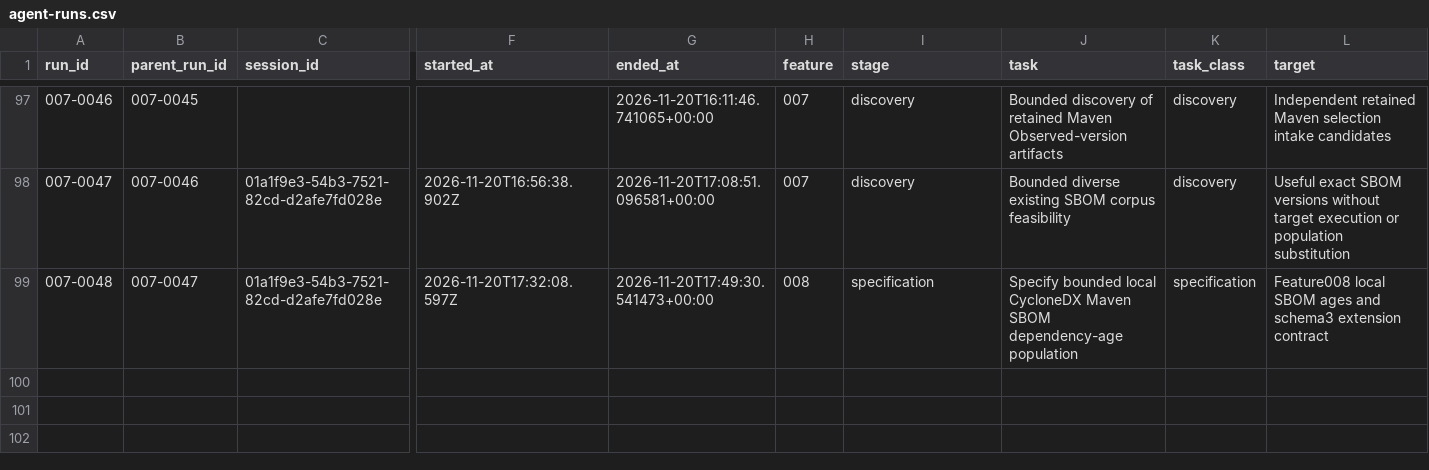
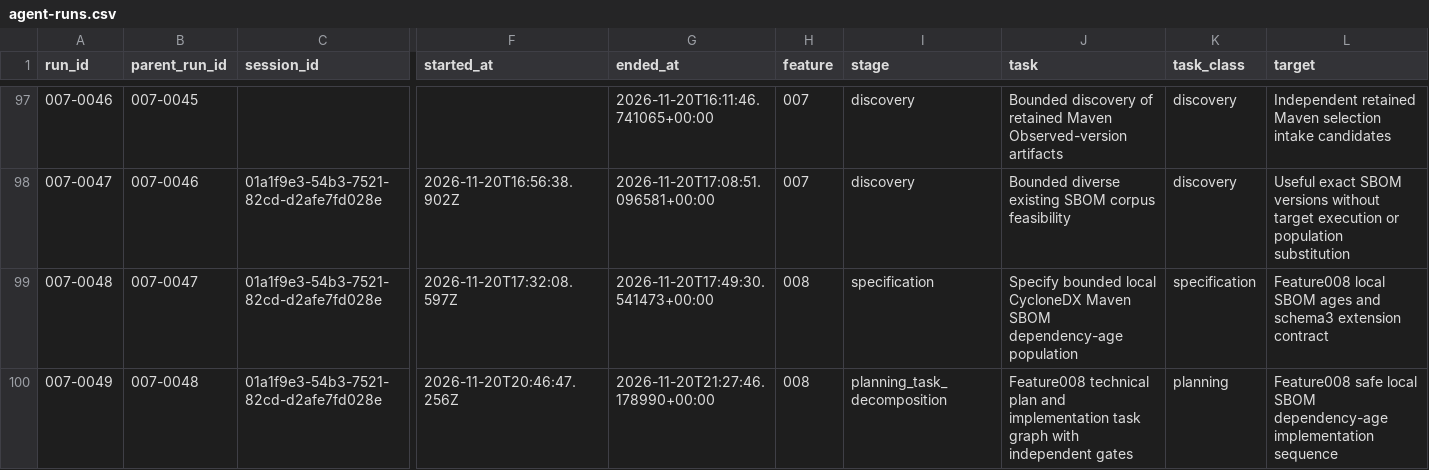
Before and after one commit to DSACMS/libyears, a CSV file: observations/agent-runs.csv, drawn as a sheet; only a part is shown, gaps mark what is left out; rows hold the shown columns only; the diff names each change by its address in the sheet, - before the commit and + after, or states it on an @@ line.

Commit message:
feat(sbom): bind bounded local source snapshots
SDD: 008-local-sbom-age/T001. Focused and sibling input/discovery tests: 56 passed. Independent review finding corrected and freshly verified. Reconcile original 007-0049 observation once with attributed telemetry.

```diff
--- a/observations/agent-runs.csv
+++ b/observations/agent-runs.csv
+row 100: 007-0049 | 007-0048 | 01a1f9e3-54b3-7521-82cd-d2afe7fd028e | 2026-11-20T20:46:47.256Z | 2026-11-20T21:27:46.178990+00:00 | 008 | planning_task_decomposition | Feature008 technical plan and implementation task graph with independent gates | planning | Feature008 safe local SBOM dependency-age implementation sequence
```
Also changed, not shown: 5 other files.
